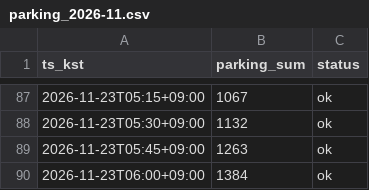
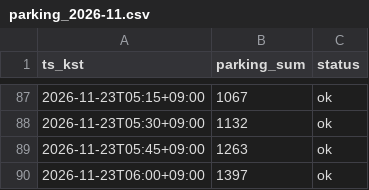
Before and after one commit to sternjeong/olpark-multtae, a CSV file: live/parking_2026-11.csv, drawn as a sheet; only a part is shown, gaps mark what is left out.

```diff
--- a/live/parking_2026-11.csv
+++ b/live/parking_2026-11.csv
@@ -89,2 +89,2 @@ ts_kst,parking_sum,status
 2026-11-23T05:45+09:00,1263,ok
-2026-11-23T06:00+09:00,1384,ok
+2026-11-23T06:00+09:00,1397,ok
```
